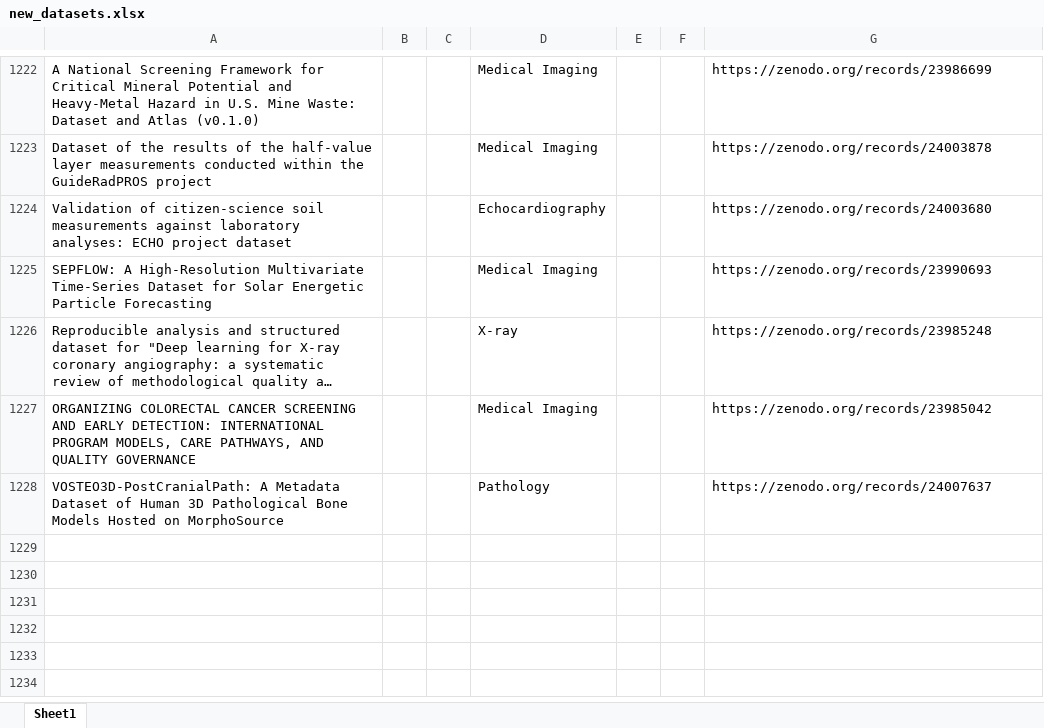
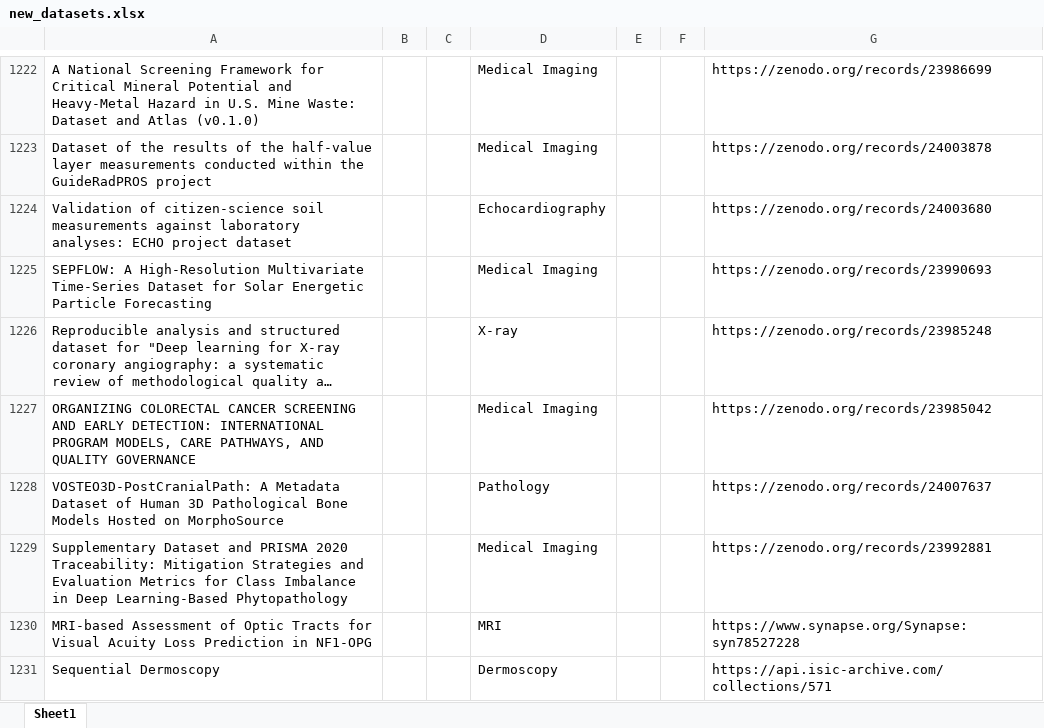
Before and after one commit to ajayjagan2511/medical-monitor, an Excel workbook: new_datasets.xlsx, sheet Sheet1, drawn as a sheet; only a part is shown, gaps mark what is left out; long unchanged cells end in …; values as stored, in another font and other column widths than the file's, no borders; the diff names each change by its address in the sheet, - before the commit and + after, or states it on an @@ line.

```diff
--- a/new_datasets.xlsx (sheet Sheet1)
+++ b/new_datasets.xlsx (sheet Sheet1)
+row 1229: Supplementary Dataset and PRISMA 2020 Traceability: Mitigation Strategies and Evaluation Metrics for Class Imbalance in Deep Learning-Based Phytopathology |  |  | Medical Imaging |  |  | https://zenodo.org/records/23992881
+row 1230: MRI-based Assessment of Optic Tracts for Visual Acuity Loss Prediction in NF1-OPG |  |  | MRI |  |  | https://www.synapse.org/Synapse:syn78527228
+row 1231: Sequential Dermoscopy |  |  | Dermoscopy |  |  | https://api.isic-archive.com/collections/571
```
Also changed, not shown: 1 other file.
